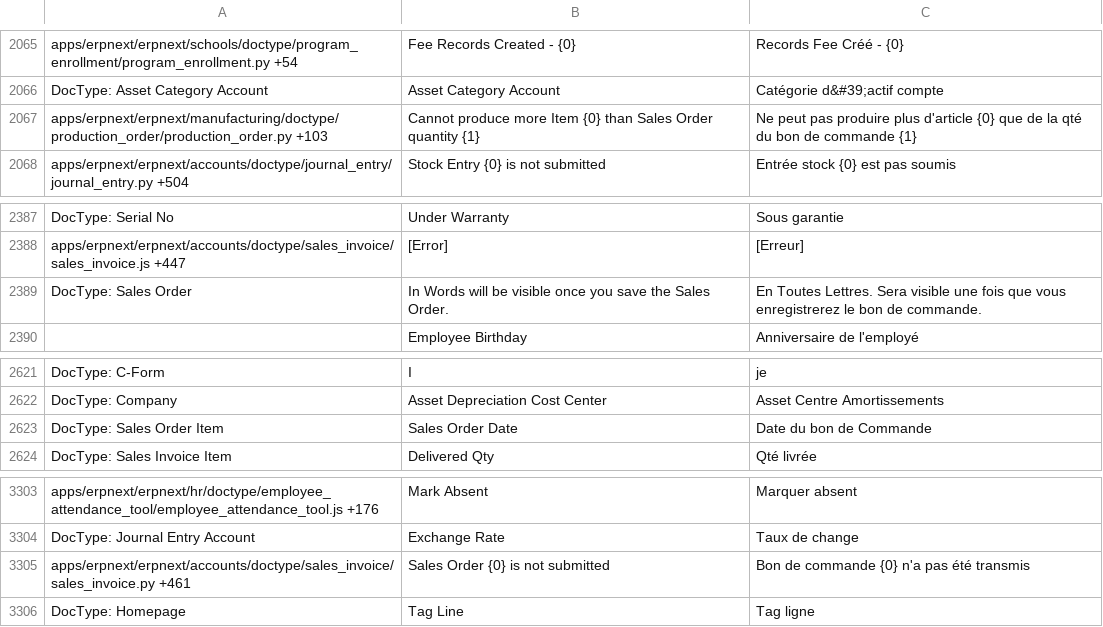
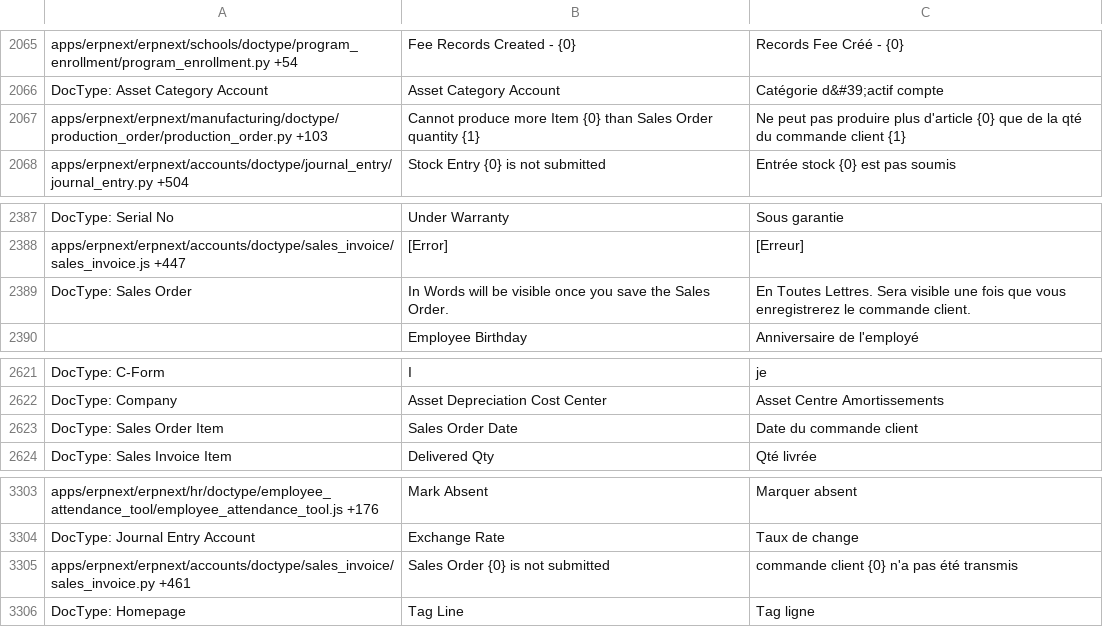
Before and after one commit to Dinext-pro/dinext_erp, a CSV file: erpnext/translations/fr.csv, drawn as a sheet; only a part is shown, gaps mark what is left out; the diff covers the shown part only.

```diff
--- a/erpnext/translations/fr.csv
+++ b/erpnext/translations/fr.csv
@@ -2155,3 +2155,3 @@ apps/erpnext/erpnext/schools/doctype/program_enrollment/program_enrollment.py +5
 DocType: Asset Category Account,Asset Category Account,Catégorie d&#39;actif compte
-apps/erpnext/erpnext/manufacturing/doctype/production_order/production_order.py +103,Cannot produce more Item {0} than Sales Order quantity {1},Ne peut pas produire plus d'article {0} que de la qté du bon de commande {1}
+apps/erpnext/erpnext/manufacturing/doctype/production_order/production_order.py +103,Cannot produce more Item {0} than Sales Order quantity {1},Ne peut pas produire plus d'article {0} que de la qté du commande client {1}
 apps/erpnext/erpnext/accounts/doctype/journal_entry/journal_entry.py +504,Stock Entry {0} is not submitted,Entrée stock {0} est pas soumis
@@ -2501,3 +2501,3 @@ DocType: Serial No,Under Warranty,Sous garantie
 apps/erpnext/erpnext/accounts/doctype/sales_invoice/sales_invoice.js +447,[Error],[Erreur]
-DocType: Sales Order,In Words will be visible once you save the Sales Order.,En Toutes Lettres. Sera visible une fois que vous enregistrerez le bon de commande.
+DocType: Sales Order,In Words will be visible once you save the Sales Order.,En Toutes Lettres. Sera visible une fois que vous enregistrerez le commande client.
 ,Employee Birthday,Anniversaire de l'employé
@@ -2736,3 +2736,3 @@ DocType: C-Form,I,je
 DocType: Company,Asset Depreciation Cost Center,Asset Centre Amortissements
-DocType: Sales Order Item,Sales Order Date,Date du bon de Commande
+DocType: Sales Order Item,Sales Order Date,Date du commande client
 DocType: Sales Invoice Item,Delivered Qty,Qté livrée
@@ -3423,3 +3423,3 @@ apps/erpnext/erpnext/hr/doctype/employee_attendance_tool/employee_attendance_too
 DocType: Journal Entry Account,Exchange Rate,Taux de change
-apps/erpnext/erpnext/accounts/doctype/sales_invoice/sales_invoice.py +461,Sales Order {0} is not submitted,Bon de commande {0} n'a pas été transmis
+apps/erpnext/erpnext/accounts/doctype/sales_invoice/sales_invoice.py +461,Sales Order {0} is not submitted,commande client {0} n'a pas été transmis
 DocType: Homepage,Tag Line,Tag ligne
```
Also changed, not shown: 5 edited cells elsewhere in this file.
